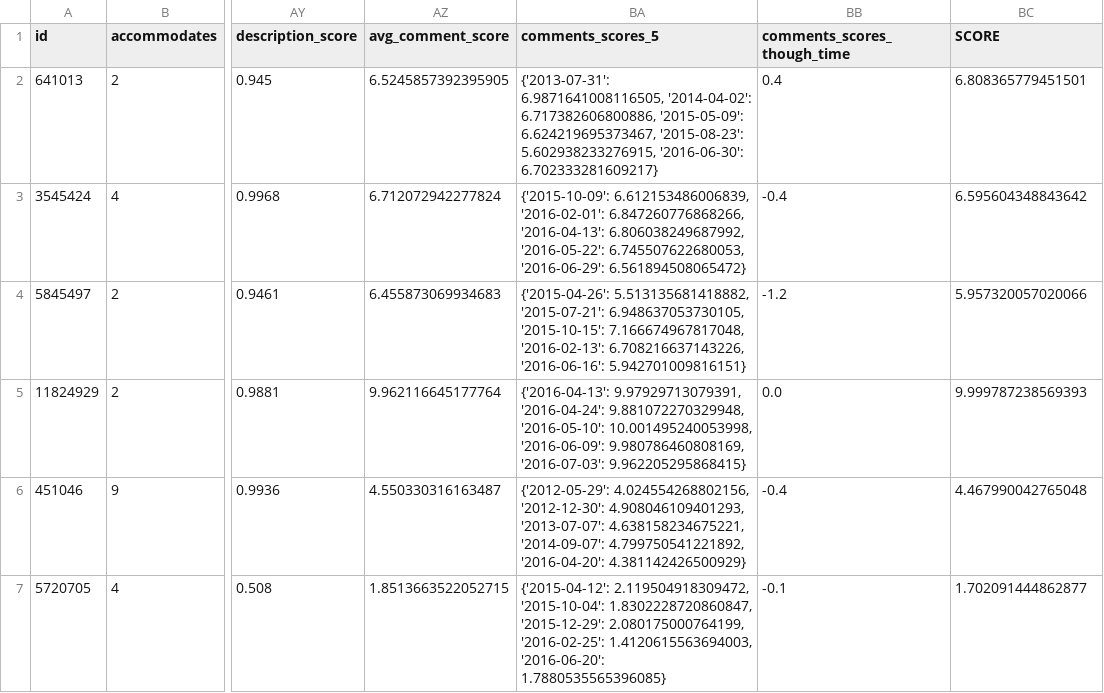
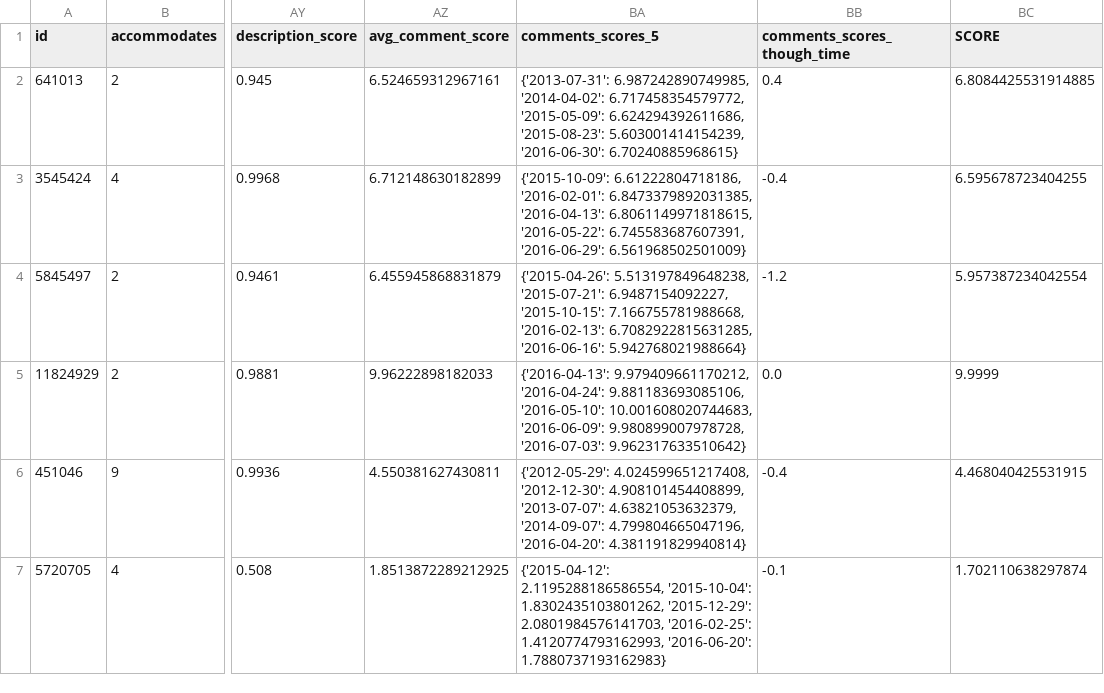
Before and after one commit to JernejHabjan/School, a CSV file: src/City_Data_Attributes/San_Diego/listings.csv, drawn as a sheet; only a part is shown, gaps mark what is left out; the diff covers the shown part only; the diff names each change by its address in the sheet, - before the commit and + after, or states it on an @@ line.

```diff
--- a/src/City_Data_Attributes/San_Diego/listings.csv
+++ b/src/City_Data_Attributes/San_Diego/listings.csv
-AZ2 (avg_comment_score): 6.5245857392395905
+AZ2 (avg_comment_score): 6.524659312967161
-BA2 (comments_scores_5): {'2013-07-31': 6.9871641008116505, '2014-04-02': 6.717382606800886, '2015-05-09': 6.624219695373467, '2015-08-23': 5.602938233276915, '2016-06-30': 6.702333281609217}
+BA2 (comments_scores_5): {'2013-07-31': 6.987242890749985, '2014-04-02': 6.717458354579772, '2015-05-09': 6.624294392611686, '2015-08-23': 5.603001414154239, '2016-06-30': 6.70240885968615}
-BC2 (SCORE): 6.808365779451501
+BC2 (SCORE): 6.8084425531914885
-AZ3 (avg_comment_score): 6.712072942277824
+AZ3 (avg_comment_score): 6.712148630182899
-BA3 (comments_scores_5): {'2015-10-09': 6.612153486006839, '2016-02-01': 6.847260776868266, '2016-04-13': 6.806038249687992, '2016-05-22': 6.745507622680053, '2016-06-29': 6.561894508065472}
+BA3 (comments_scores_5): {'2015-10-09': 6.61222804718186, '2016-02-01': 6.8473379892031385, '2016-04-13': 6.8061149971818615, '2016-05-22': 6.745583687607391, '2016-06-29': 6.561968502501009}
-BC3 (SCORE): 6.595604348843642
+BC3 (SCORE): 6.595678723404255
-AZ4 (avg_comment_score): 6.455873069934683
+AZ4 (avg_comment_score): 6.455945868831879
-BA4 (comments_scores_5): {'2015-04-26': 5.513135681418882, '2015-07-21': 6.948637053730105, '2015-10-15': 7.166674967817048, '2016-02-13': 6.708216637143226, '2016-06-16': 5.942701009816151}
+BA4 (comments_scores_5): {'2015-04-26': 5.513197849648238, '2015-07-21': 6.9487154092227, '2015-10-15': 7.166755781988668, '2016-02-13': 6.7082922815631285, '2016-06-16': 5.942768021988664}
-BC4 (SCORE): 5.957320057020066
+BC4 (SCORE): 5.957387234042554
-AZ5 (avg_comment_score): 9.962116645177764
+AZ5 (avg_comment_score): 9.96222898182033
-BA5 (comments_scores_5): {'2016-04-13': 9.97929713079391, '2016-04-24': 9.881072270329948, '2016-05-10': 10.001495240053998, '2016-06-09': 9.980786460808169, '2016-07-03': 9.962205295868415}
+BA5 (comments_scores_5): {'2016-04-13': 9.979409661170212, '2016-04-24': 9.881183693085106, '2016-05-10': 10.001608020744683, '2016-06-09': 9.980899007978728, '2016-07-03': 9.962317633510642}
-BC5 (SCORE): 9.999787238569393
+BC5 (SCORE): 9.9999
-AZ6 (avg_comment_score): 4.550330316163487
+AZ6 (avg_comment_score): 4.550381627430811
-BA6 (comments_scores_5): {'2012-05-29': 4.024554268802156, '2012-12-30': 4.908046109401293, '2013-07-07': 4.638158234675221, '2014-09-07': 4.799750541221892, '2016-04-20': 4.381142426500929}
+BA6 (comments_scores_5): {'2012-05-29': 4.024599651217408, '2012-12-30': 4.908101454408899, '2013-07-07': 4.63821053632379, '2014-09-07': 4.799804665047196, '2016-04-20': 4.381191829940814}
-BC6 (SCORE): 4.467990042765048
+BC6 (SCORE): 4.468040425531915
-AZ7 (avg_comment_score): 1.8513663522052715
+AZ7 (avg_comment_score): 1.8513872289212925
-BA7 (comments_scores_5): {'2015-04-12': 2.119504918309472, '2015-10-04': 1.8302228720860847, '2015-12-29': 2.080175000764199, '2016-02-25': 1.4120615563694003, '2016-06-20': 1.7880535565396085}
+BA7 (comments_scores_5): {'2015-04-12': 2.1195288186586554, '2015-10-04': 1.8302435103801262, '2015-12-29': 2.0801984576141703, '2016-02-25': 1.4120774793162993, '2016-06-20': 1.7880737193162983}
-BC7 (SCORE): 1.702091444862877
+BC7 (SCORE): 1.702110638297874
```
Also changed, not shown: 17 edited cells elsewhere in this file, src/City_Data_Attributes/Austin/listings.csv, src/City_Data_Attributes/Los_Angeles/listings.csv, 18 other files.
